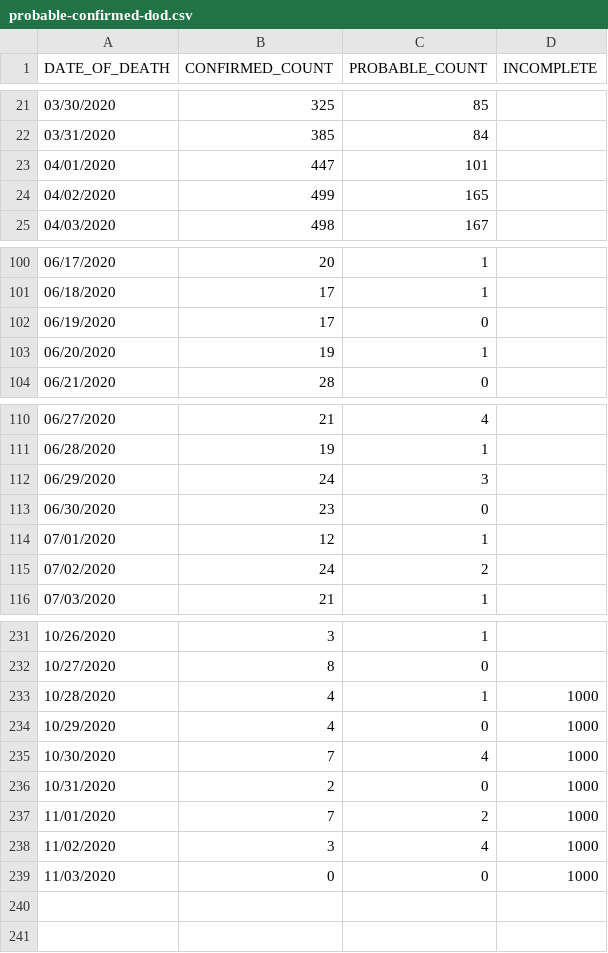
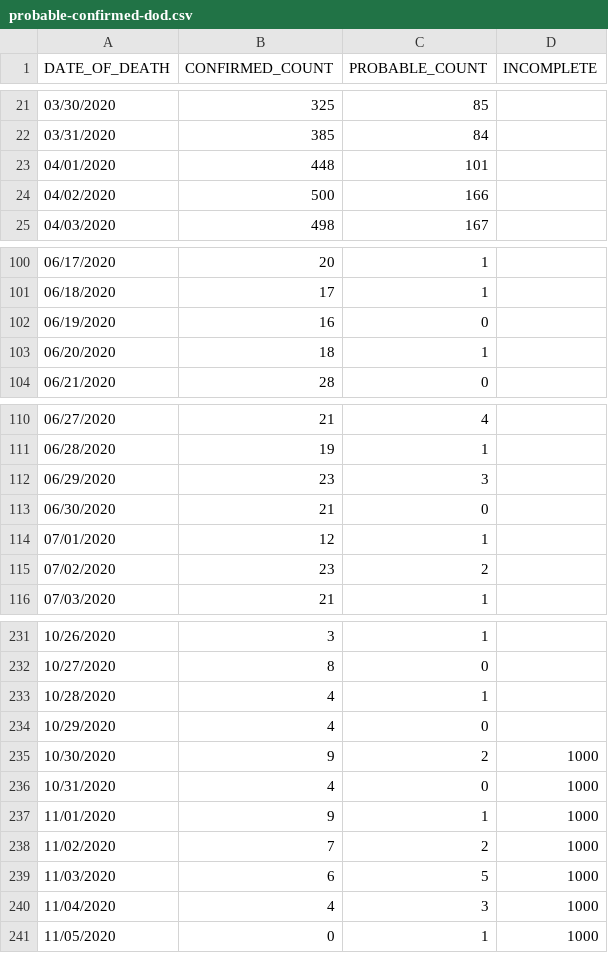
Before and after one commit to MylesBorins/my-corona-data, a CSV file: deaths/probable-confirmed-dod.csv, drawn as a sheet; only a part is shown, gaps mark what is left out; the diff covers the shown part only.

```diff
--- a/deaths/probable-confirmed-dod.csv
+++ b/deaths/probable-confirmed-dod.csv
@@ -22,4 +22,4 @@ DATE_OF_DEATH,CONFIRMED_COUNT,PROBABLE_COUNT,INCOMPLETE
 03/31/2020,385,84,
-04/01/2020,447,101,
-04/02/2020,499,165,
+04/01/2020,448,101,
+04/02/2020,500,166,
 04/03/2020,498,167,
@@ -101,4 +101,4 @@ DATE_OF_DEATH,CONFIRMED_COUNT,PROBABLE_COUNT,INCOMPLETE
 06/18/2020,17,1,
-06/19/2020,17,0,
-06/20/2020,19,1,
+06/19/2020,16,0,
+06/20/2020,18,1,
 06/21/2020,28,0,
@@ -111,6 +111,6 @@ DATE_OF_DEATH,CONFIRMED_COUNT,PROBABLE_COUNT,INCOMPLETE
 06/28/2020,19,1,
-06/29/2020,24,3,
-06/30/2020,23,0,
+06/29/2020,23,3,
+06/30/2020,21,0,
 07/01/2020,12,1,
-07/02/2020,24,2,
+07/02/2020,23,2,
 07/03/2020,21,1,
@@ -232,8 +232,10 @@ DATE_OF_DEATH,CONFIRMED_COUNT,PROBABLE_COUNT,INCOMPLETE
 10/27/2020,8,0,
-10/28/2020,4,1,1000
-10/29/2020,4,0,1000
-10/30/2020,7,4,1000
-10/31/2020,2,0,1000
-11/01/2020,7,2,1000
-11/02/2020,3,4,1000
-11/03/2020,0,0,1000
+10/28/2020,4,1,
+10/29/2020,4,0,
+10/30/2020,9,2,1000
+10/31/2020,4,0,1000
+11/01/2020,9,1,1000
+11/02/2020,7,2,1000
+11/03/2020,6,5,1000
+11/04/2020,4,3,1000
+11/05/2020,0,1,1000
```
Also changed, not shown: 2 edited cells elsewhere in this file, boro/boroughs-case-hosp-death.csv, case-hosp-death.csv, 29 other files.
